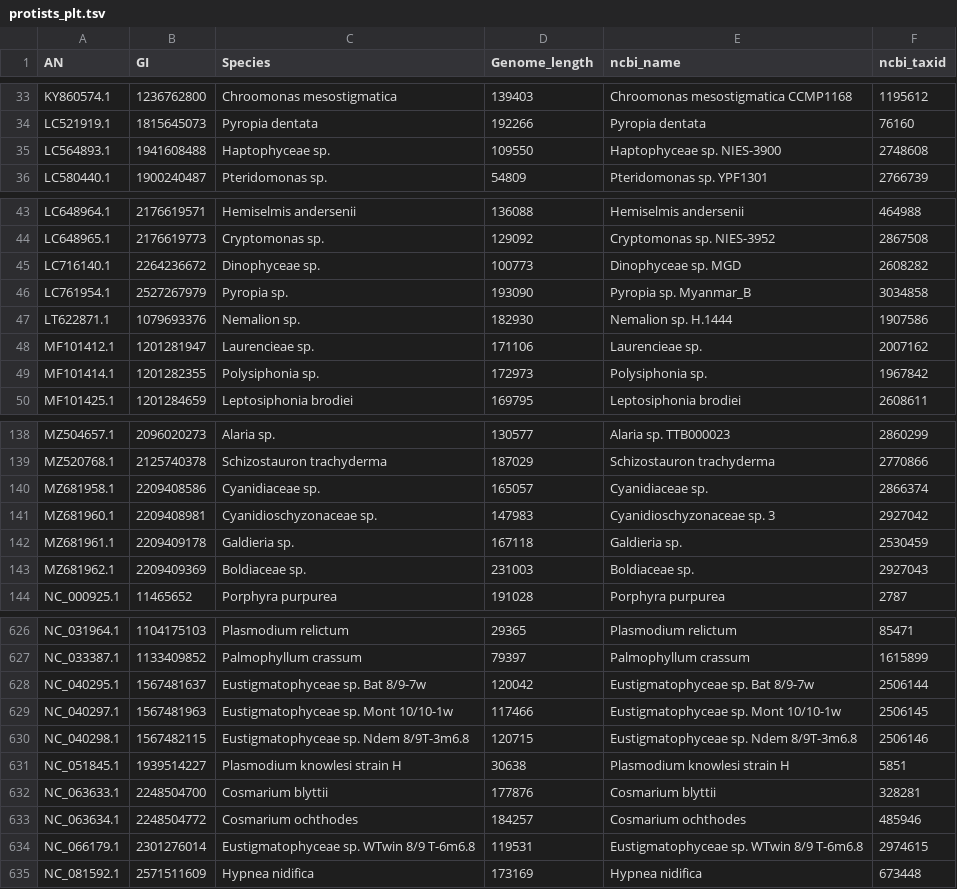
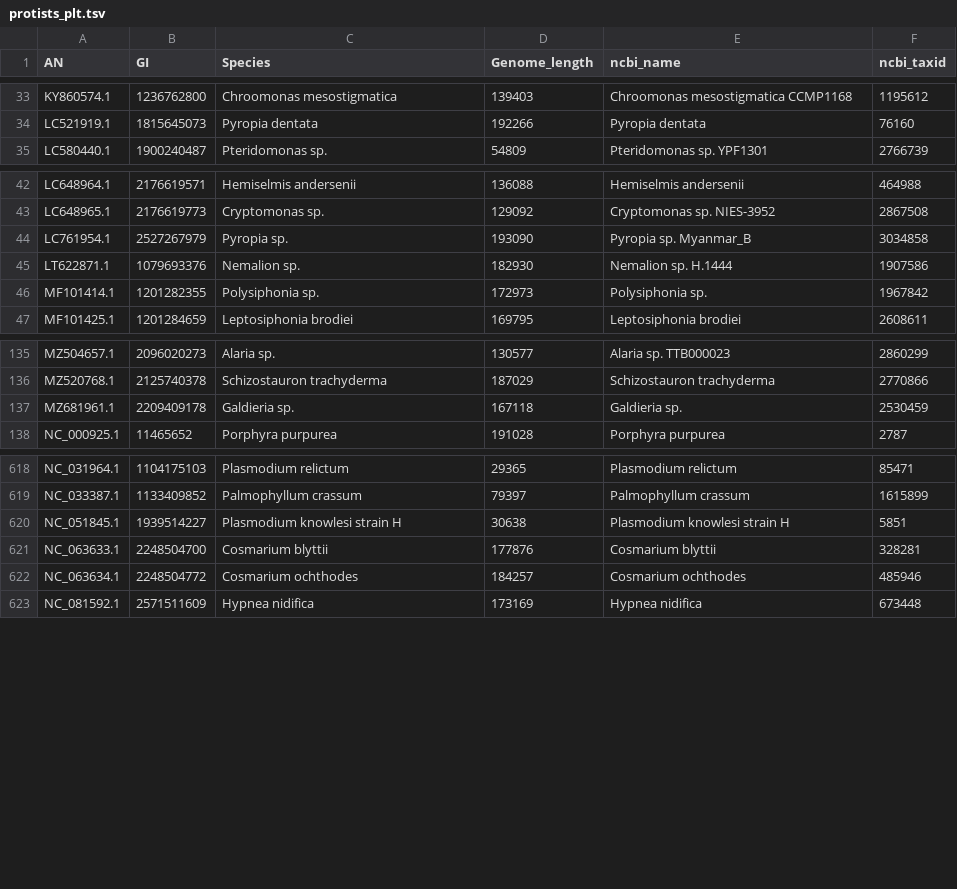
Before and after one commit to brenodupin/datasets-organelle-igr, a TSV file: protists_plt/protists_plt.tsv, drawn as a sheet; only a part is shown, gaps mark what is left out; the diff covers the shown part only; the diff names each change by its address in the sheet, - before the commit and + after, or states it on an @@ line.

Commit message:
update datasets
remove all ANs that do not have a genus taxid

```diff
--- a/protists_plt/protists_plt.tsv
+++ b/protists_plt/protists_plt.tsv
-row 35: LC564893.1 | 1941608488 | Haptophyceae sp. | 109550 | Haptophyceae sp. NIES-3900 | 2748608
-row 45: LC716140.1 | 2264236672 | Dinophyceae sp. | 100773 | Dinophyceae sp. MGD | 2608282
-row 48: MF101412.1 | 1201281947 | Laurencieae sp. | 171106 | Laurencieae sp. | 2007162
-row 140: MZ681958.1 | 2209408586 | Cyanidiaceae sp. | 165057 | Cyanidiaceae sp. | 2866374
-row 141: MZ681960.1 | 2209408981 | Cyanidioschyzonaceae sp. | 147983 | Cyanidioschyzonaceae sp. 3 | 2927042
-row 143: MZ681962.1 | 2209409369 | Boldiaceae sp. | 231003 | Boldiaceae sp. | 2927043
-row 628: NC_040295.1 | 1567481637 | Eustigmatophyceae sp. Bat 8/9-7w | 120042 | Eustigmatophyceae sp. Bat 8/9-7w | 2506144
-row 629: NC_040297.1 | 1567481963 | Eustigmatophyceae sp. Mont 10/10-1w | 117466 | Eustigmatophyceae sp. Mont 10/10-1w | 2506145
-row 630: NC_040298.1 | 1567482115 | Eustigmatophyceae sp. Ndem 8/9T-3m6.8 | 120715 | Eustigmatophyceae sp. Ndem 8/9T-3m6.8 | 2506146
-row 634: NC_066179.1 | 2301276014 | Eustigmatophyceae sp. WTwin 8/9 T-6m6.8 | 119531 | Eustigmatophyceae sp. WTwin 8/9 T-6m6.8 | 2974615
```
Also changed, not shown: 2 removed rows elsewhere in this file, fungi_mit/fungi_mit.tsv, green_algae_mit/green_algae_mit.tsv, 6 other files.
